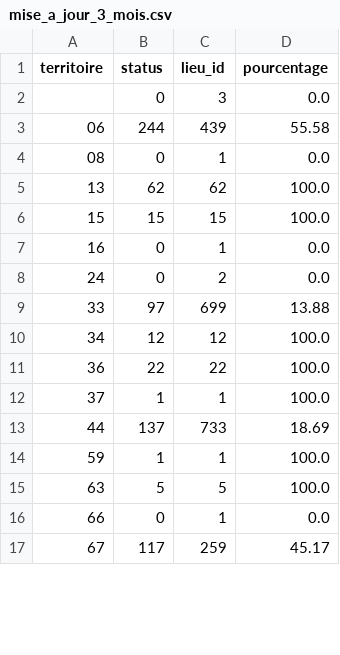
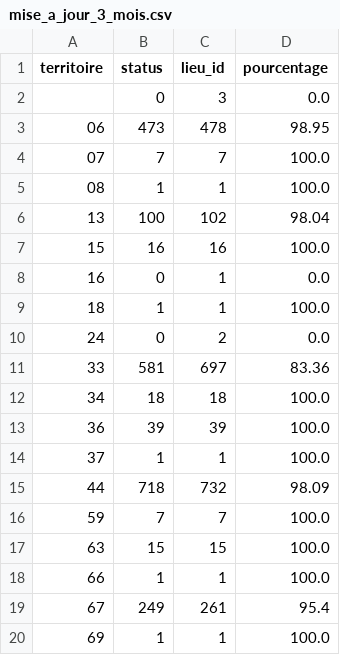
Before and after one commit to Antoine-Carre/bdd_python, a CSV file: data_csv/mise_a_jour_3_mois.csv, drawn as a sheet; only a part is shown; the diff covers the shown part only.

```diff
--- a/data_csv/mise_a_jour_3_mois.csv
+++ b/data_csv/mise_a_jour_3_mois.csv
@@ -2,16 +2,19 @@ territoire,status,lieu_id,pourcentage
 ,0,3,0.0
-06,244,439,55.58
-08,0,1,0.0
-13,62,62,100.0
-15,15,15,100.0
+06,473,478,98.95
+07,7,7,100.0
+08,1,1,100.0
+13,100,102,98.04
+15,16,16,100.0
 16,0,1,0.0
+18,1,1,100.0
 24,0,2,0.0
-33,97,699,13.88
-34,12,12,100.0
-36,22,22,100.0
+33,581,697,83.36
+34,18,18,100.0
+36,39,39,100.0
 37,1,1,100.0
-44,137,733,18.69
-59,1,1,100.0
-63,5,5,100.0
-66,0,1,0.0
-67,117,259,45.17
+44,718,732,98.09
+59,7,7,100.0
+63,15,15,100.0
+66,1,1,100.0
+67,249,261,95.4
+69,1,1,100.0
```
Also changed, not shown: 29 edited cells elsewhere in this file, data_csv/GAdata.csv, data_csv/liste_search_per-city.csv, 8 other files.
